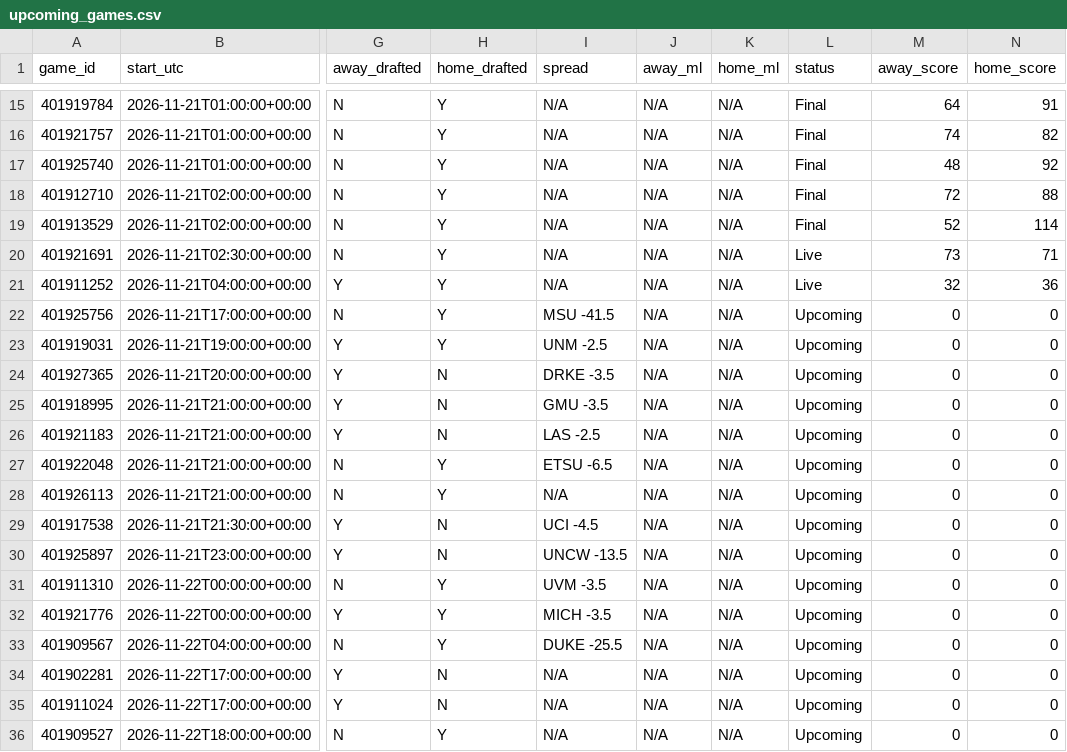
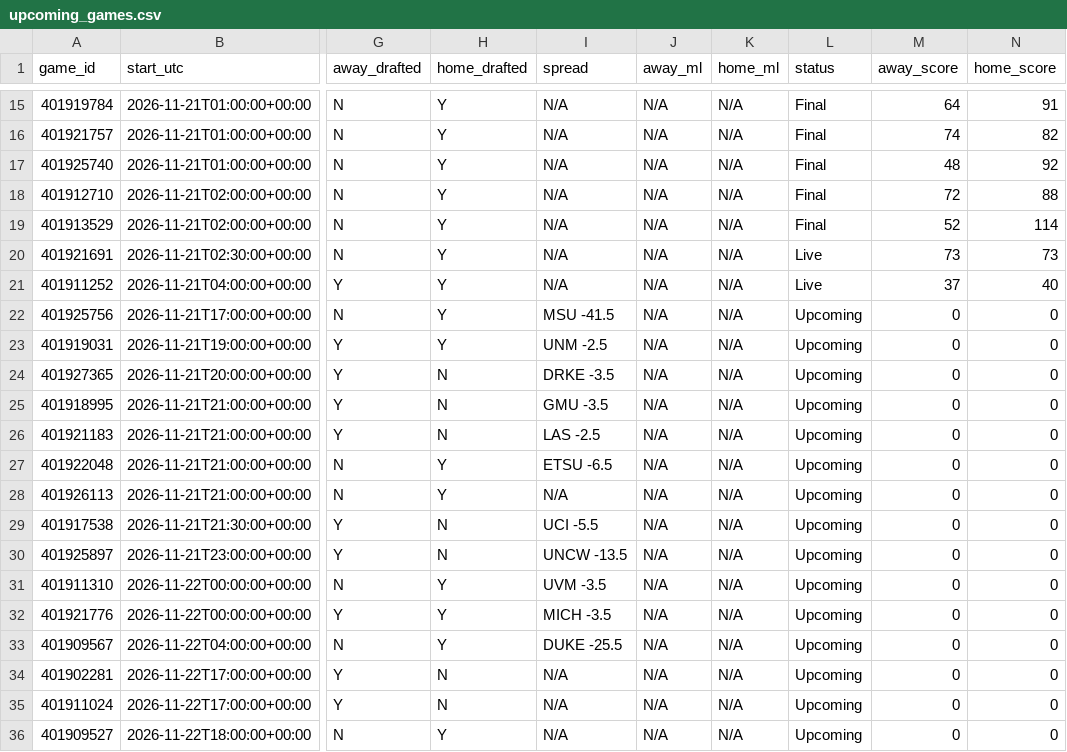
Before and after one commit to tmassa1/cbb-draft-league, a CSV file: data/upcoming_games.csv, drawn as a sheet; only a part is shown, gaps mark what is left out; the diff names each change by its address in the sheet, - before the commit and + after, or states it on an @@ line.

```diff
--- a/data/upcoming_games.csv
+++ b/data/upcoming_games.csv
-N20 (home_score): 71
+N20 (home_score): 73
-M21 (away_score): 32
+M21 (away_score): 37
-N21 (home_score): 36
+N21 (home_score): 40
-I29 (spread): UCI -4.5
+I29 (spread): UCI -5.5
```
